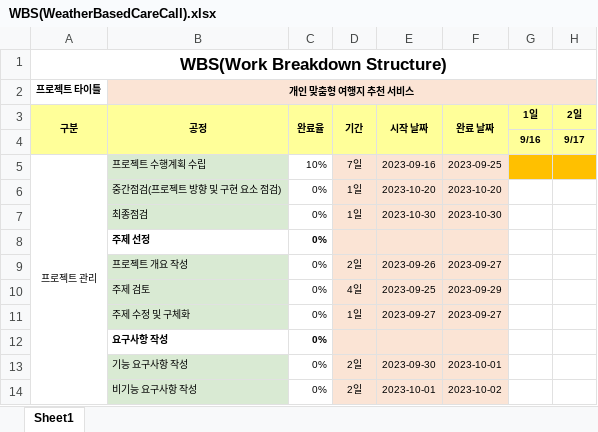
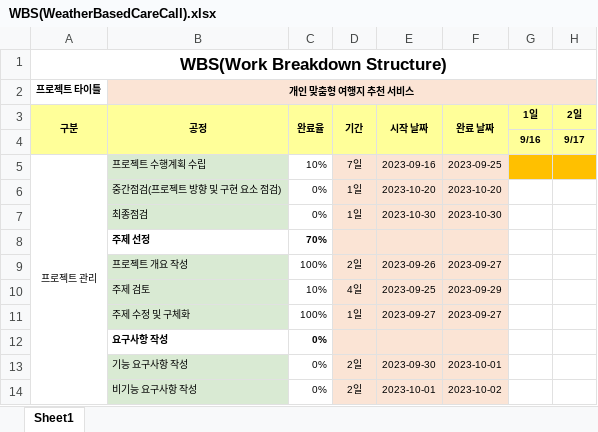
Before and after one commit to ChoiJeonSeok/WeatherBasedCareCall, an Excel workbook: WBS(WeatherBasedCareCall).xlsx, sheet Sheet1, drawn as a sheet; only a part is shown; values as stored, in another font and other column widths than the file's, no borders; the diff names each change by its address in the sheet, - before the commit and + after, or states it on an @@ line.

Commit message:
Update WBS.

```diff
--- a/WBS(WeatherBasedCareCall).xlsx (sheet Sheet1)
+++ b/WBS(WeatherBasedCareCall).xlsx (sheet Sheet1)
-C8 (완료율): 0%
+C8 (완료율): 70%
-C9 (완료율): 0%
+C9 (완료율): 100%
-C10 (완료율): 0%
+C10 (완료율): 10%
-C11 (완료율): 0%
+C11 (완료율): 100%
```
